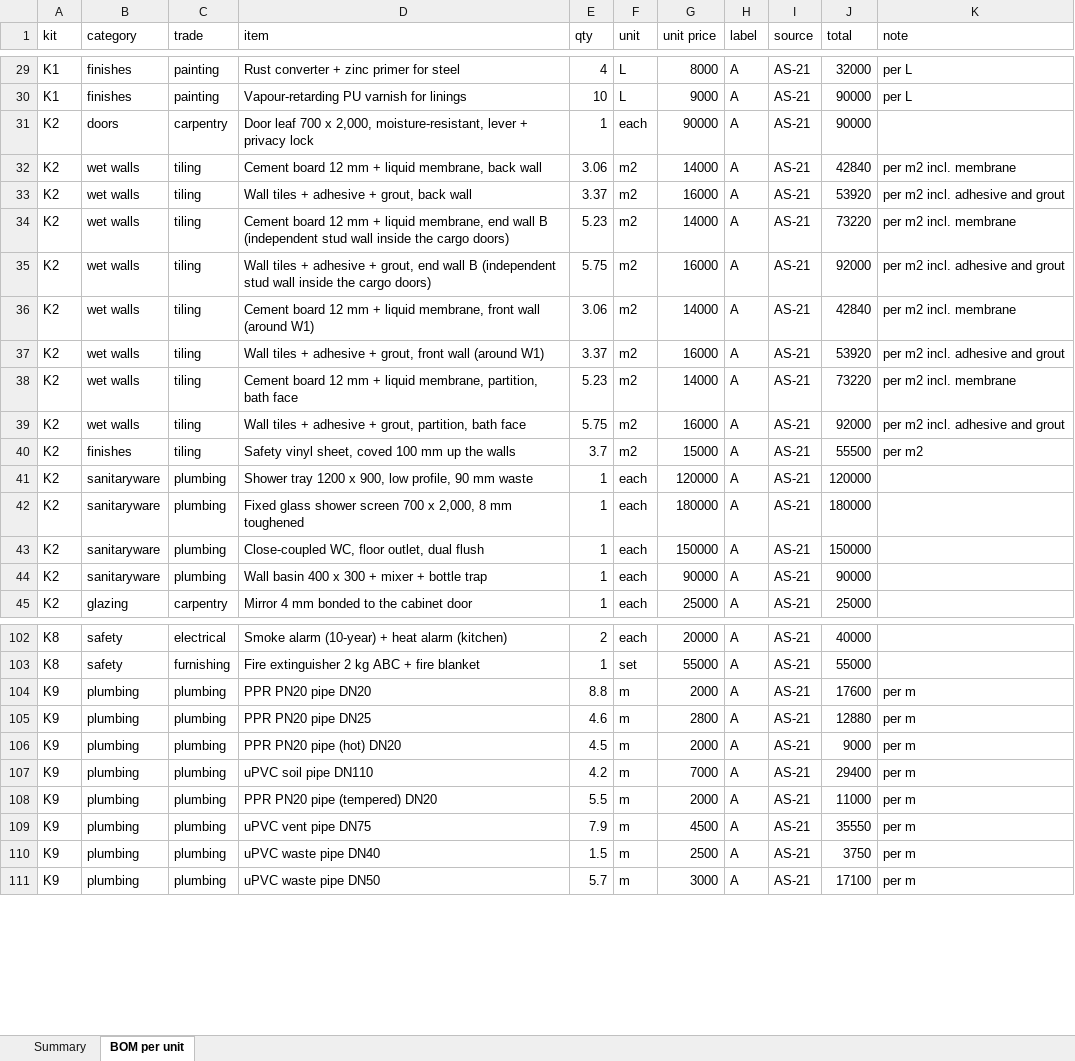
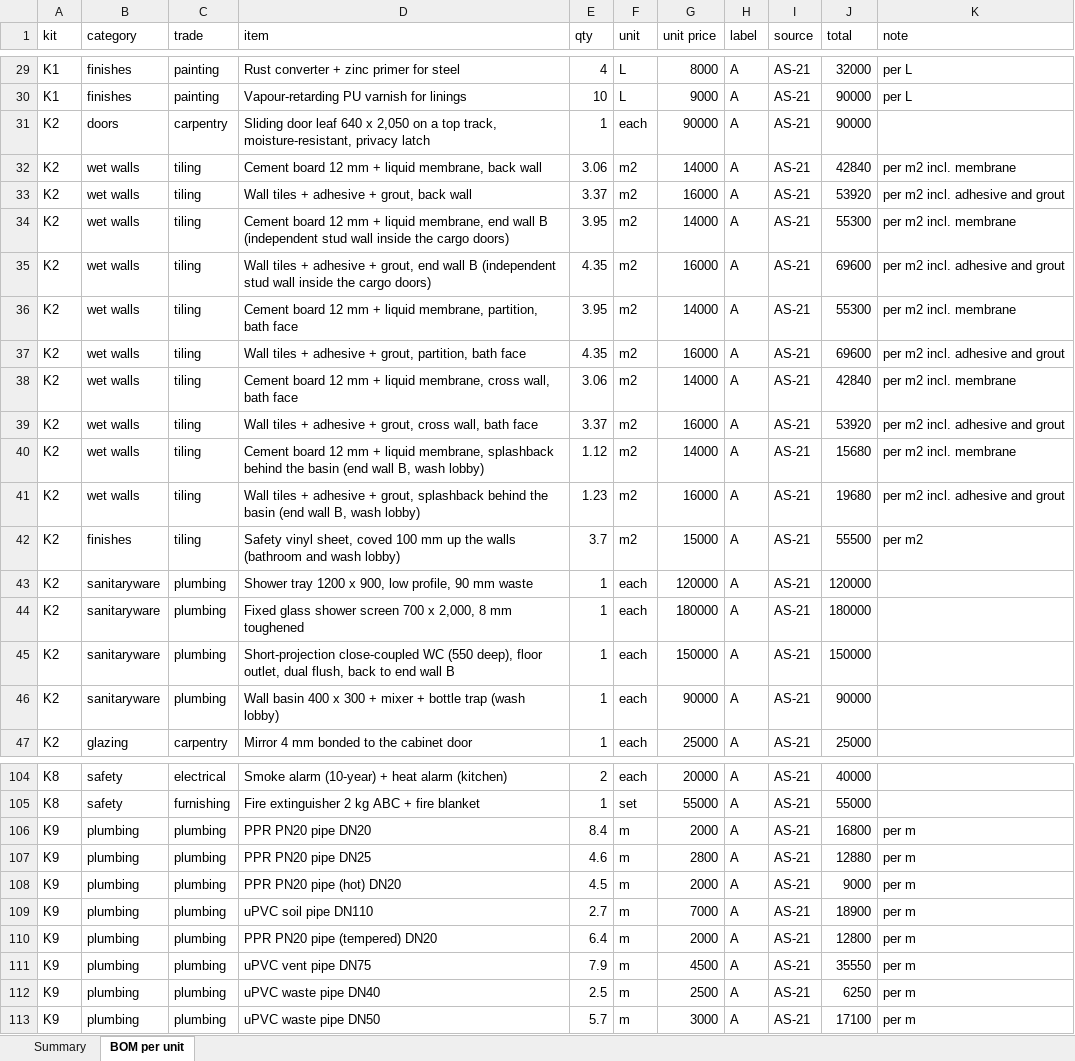
Before and after one commit to databayt/farm, an Excel workbook: public/designs/studio/data/bom.xlsx, sheet BOM per unit, drawn as a sheet; only a part is shown, gaps mark what is left out; values as stored, in another font and other column widths than the file's, no borders; addresses are those after the commit; the diff covers the shown part only; the diff names each change by its address in the sheet, - before the commit and + after, or states it on an @@ line.

```diff
--- a/public/designs/studio/data/bom.xlsx (sheet BOM per unit)
+++ b/public/designs/studio/data/bom.xlsx (sheet BOM per unit)
-D31 (item): Door leaf 700 x 2,000, moisture-resistant, lever + privacy lock
+D31 (item): Sliding door leaf 640 x 2,050 on a top track, moisture-resistant, privacy latch
-E34 (qty): 5.23
+E34 (qty): 3.95
-J34 (total): 73220
+J34 (total): 55300
-E35 (qty): 5.75
+E35 (qty): 4.35
-J35 (total): 92000
+J35 (total): 69600
+row 36: K2 | wet walls | tiling | Cement board 12 mm + liquid membrane, partition, bath face | 3.95 | m2 | 14000 | A | AS-21 | 55300 | per m2 incl. membrane
+row 37: K2 | wet walls | tiling | Wall tiles + adhesive + grout, partition, bath face | 4.35 | m2 | 16000 | A | AS-21 | 69600 | per m2 incl. adhesive and grout
-D38 (item): …liquid membrane, front wall (around W1)
+D38 (item): …liquid membrane, cross wall, bath face
-D39 (item): …+ grout, front wall (around W1)
+D39 (item): …+ grout, cross wall, bath face
-D40 (item): …liquid membrane, partition, bath face
+D40 (item): …liquid membrane, splashback behind the basin (end wall B, wash lobby)
-E40 (qty): 5.23
+E40 (qty): 1.12
-J40 (total): 73220
+J40 (total): 15680
-D41 (item): …+ grout, partition, bath face
+D41 (item): …+ grout, splashback behind the basin (end wall B, wash lobby)
-E41 (qty): 5.75
+E41 (qty): 1.23
-J41 (total): 92000
+J41 (total): 19680
-D42 (item): …the walls
+D42 (item): …the walls (bathroom and wash lobby)
-D45 (item): Close-coupled WC, floor outlet, dual flush
+D45 (item): Short-projection close-coupled WC (550 deep), floor outlet, dual flush, back to end wall B
-D46 (item): …bottle trap
+D46 (item): …bottle trap (wash lobby)
-E106 (qty): 8.8
+E106 (qty): 8.4
-J106 (total): 17600
+J106 (total): 16800
-E109 (qty): 4.2
+E109 (qty): 2.7
-J109 (total): 29400
+J109 (total): 18900
-E110 (qty): 5.5
+E110 (qty): 6.4
-J110 (total): 11000
+J110 (total): 12800
-E112 (qty): 1.5
+E112 (qty): 2.5
-J112 (total): 3750
+J112 (total): 6250
```
Also changed, not shown: 8 edited cells elsewhere in this sheet, sheet Summary, 47 other files.
